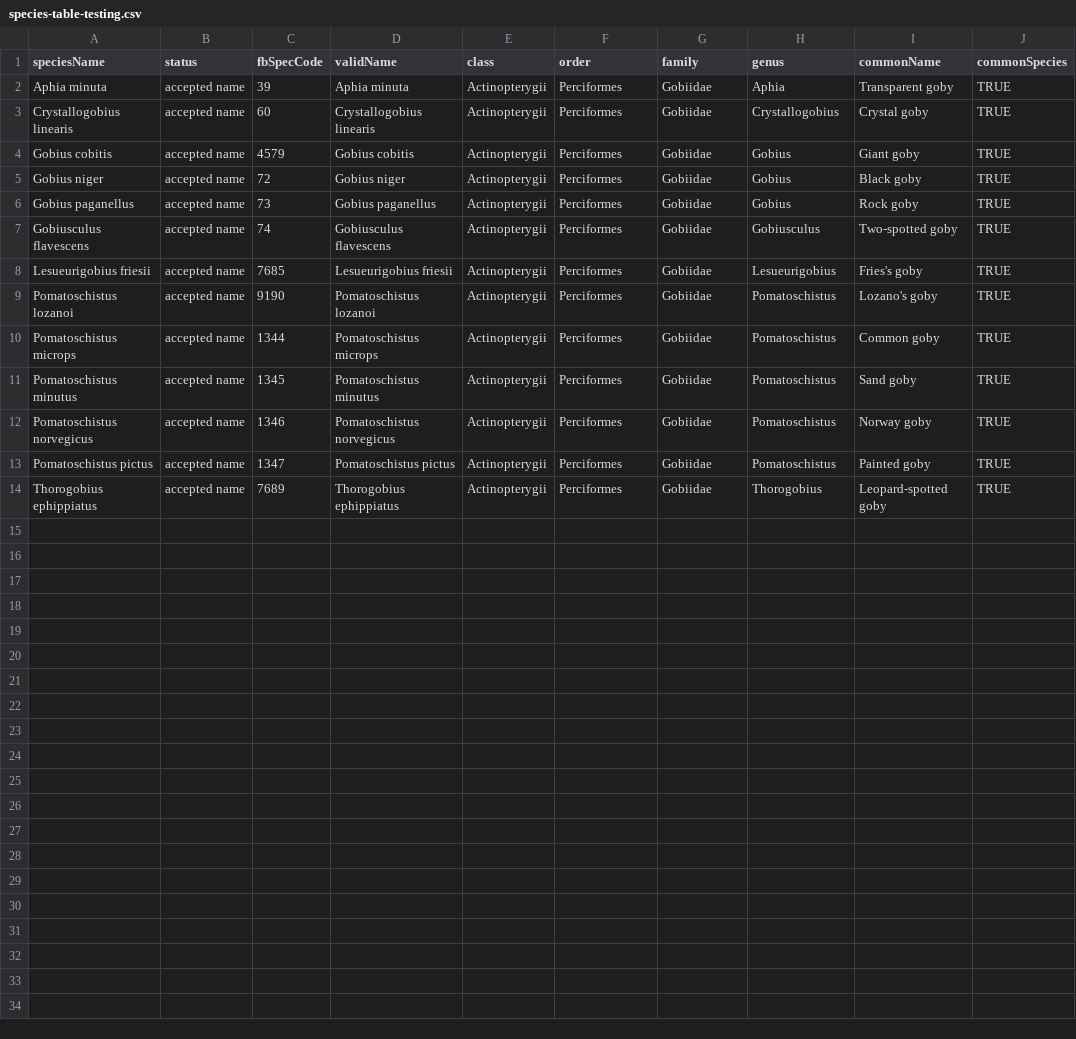
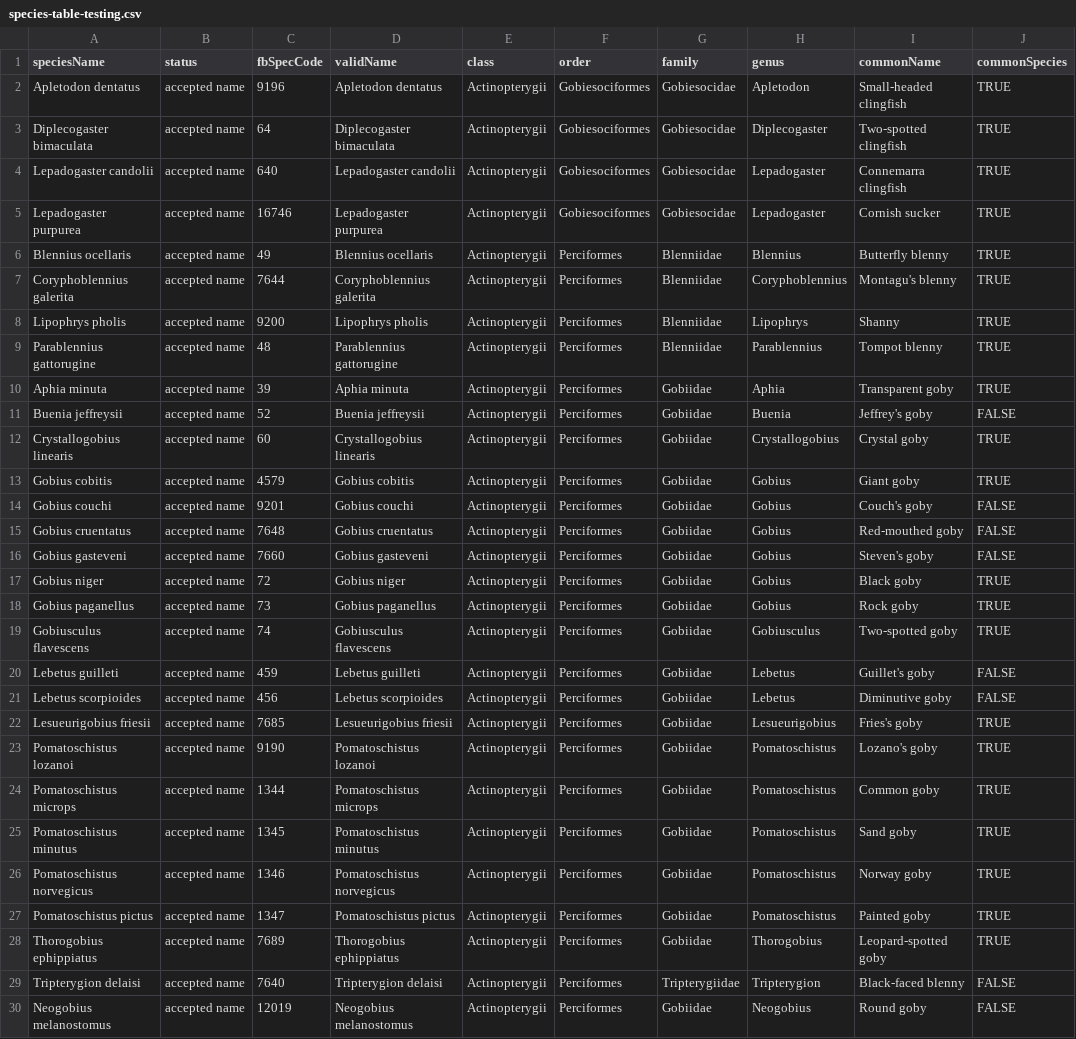
Before and after one commit to genner-lab/meta-fish-lib, a CSV file: assets/species-table-testing.csv, drawn as a sheet.

Commit message:
added more spp to table

```diff
--- a/assets/species-table-testing.csv
+++ b/assets/species-table-testing.csv
@@ -1,5 +1,17 @@
 speciesName,status,fbSpecCode,validName,class,order,family,genus,commonName,commonSpecies
+Apletodon dentatus,accepted name,9196,Apletodon dentatus,Actinopterygii,Gobiesociformes,Gobiesocidae,Apletodon,Small-headed clingfish,TRUE
+Diplecogaster bimaculata,accepted name,64,Diplecogaster bimaculata,Actinopterygii,Gobiesociformes,Gobiesocidae,Diplecogaster,Two-spotted clingfish,TRUE
+Lepadogaster candolii,accepted name,640,Lepadogaster candolii,Actinopterygii,Gobiesociformes,Gobiesocidae,Lepadogaster,Connemarra clingfish,TRUE
+Lepadogaster purpurea,accepted name,16746,Lepadogaster purpurea,Actinopterygii,Gobiesociformes,Gobiesocidae,Lepadogaster,Cornish sucker,TRUE
+Blennius ocellaris,accepted name,49,Blennius ocellaris,Actinopterygii,Perciformes,Blenniidae,Blennius,Butterfly blenny,TRUE
+Coryphoblennius galerita,accepted name,7644,Coryphoblennius galerita,Actinopterygii,Perciformes,Blenniidae,Coryphoblennius,Montagu's blenny,TRUE
+Lipophrys pholis,accepted name,9200,Lipophrys pholis,Actinopterygii,Perciformes,Blenniidae,Lipophrys,Shanny,TRUE
+Parablennius gattorugine,accepted name,48,Parablennius gattorugine,Actinopterygii,Perciformes,Blenniidae,Parablennius,Tompot blenny,TRUE
 Aphia minuta,accepted name,39,Aphia minuta,Actinopterygii,Perciformes,Gobiidae,Aphia,Transparent goby,TRUE
+Buenia jeffreysii,accepted name,52,Buenia jeffreysii,Actinopterygii,Perciformes,Gobiidae,Buenia,Jeffrey's goby,FALSE
 Crystallogobius linearis,accepted name,60,Crystallogobius linearis,Actinopterygii,Perciformes,Gobiidae,Crystallogobius,Crystal goby,TRUE
 Gobius cobitis,accepted name,4579,Gobius cobitis,Actinopterygii,Perciformes,Gobiidae,Gobius,Giant goby,TRUE
+Gobius couchi,accepted name,9201,Gobius couchi,Actinopterygii,Perciformes,Gobiidae,Gobius,Couch's goby,FALSE
+Gobius cruentatus,accepted name,7648,Gobius cruentatus,Actinopterygii,Perciformes,Gobiidae,Gobius,Red-mouthed goby,FALSE
+Gobius gasteveni,accepted name,7660,Gobius gasteveni,Actinopterygii,Perciformes,Gobiidae,Gobius,Steven's goby,FALSE
 Gobius niger,accepted name,72,Gobius niger,Actinopterygii,Perciformes,Gobiidae,Gobius,Black goby,TRUE
@@ -7,2 +19,4 @@ Gobius paganellus,accepted name,73,Gobius paganellus,Actinopterygii,Perciformes,
 Gobiusculus flavescens,accepted name,74,Gobiusculus flavescens,Actinopterygii,Perciformes,Gobiidae,Gobiusculus,Two-spotted goby,TRUE
+Lebetus guilleti,accepted name,459,Lebetus guilleti,Actinopterygii,Perciformes,Gobiidae,Lebetus,Guillet's goby,FALSE
+Lebetus scorpioides,accepted name,456,Lebetus scorpioides,Actinopterygii,Perciformes,Gobiidae,Lebetus,Diminutive goby,FALSE
 Lesueurigobius friesii,accepted name,7685,Lesueurigobius friesii,Actinopterygii,Perciformes,Gobiidae,Lesueurigobius,Fries's goby,TRUE
@@ -14 +28,3 @@ Pomatoschistus pictus,accepted name,1347,Pomatoschistus pictus,Actinopterygii,Pe
 Thorogobius ephippiatus,accepted name,7689,Thorogobius ephippiatus,Actinopterygii,Perciformes,Gobiidae,Thorogobius,Leopard-spotted goby,TRUE
+Tripterygion delaisi,accepted name,7640,Tripterygion delaisi,Actinopterygii,Perciformes,Tripterygiidae,Tripterygion,Black-faced blenny,FALSE
+Neogobius melanostomus,accepted name,12019,Neogobius melanostomus,Actinopterygii,Perciformes,Gobiidae,Neogobius,Round goby,FALSE
```
